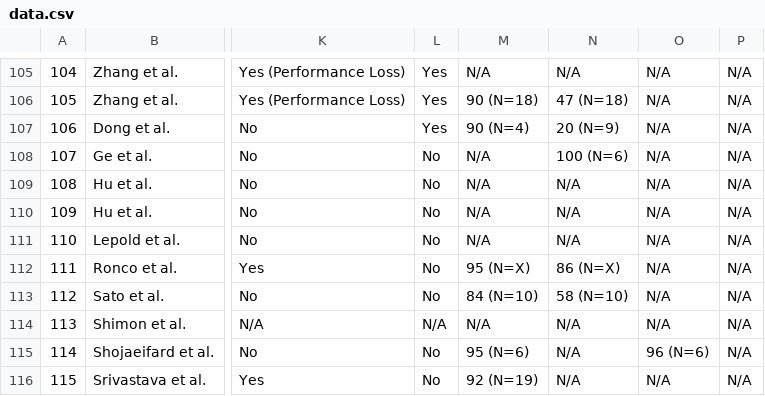
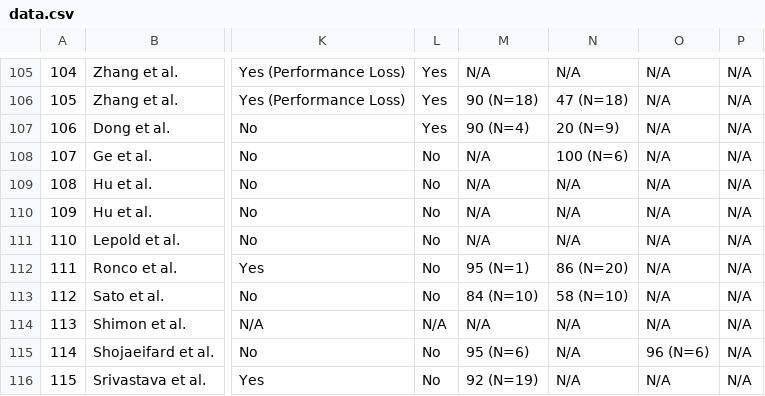
Before and after one commit to OpenEarable/earXplore, a CSV file: datasets/data.csv, drawn as a sheet; only a part is shown, gaps mark what is left out; the diff names each change by its address in the sheet, - before the commit and + after, or states it on an @@ line.

Commit message:
small correction ronco

```diff
--- a/datasets/data.csv
+++ b/datasets/data.csv
-M112: 95 (N=X)
+M112: 95 (N=1)
-N112: 86 (N=X)
+N112: 86 (N=20)
```
